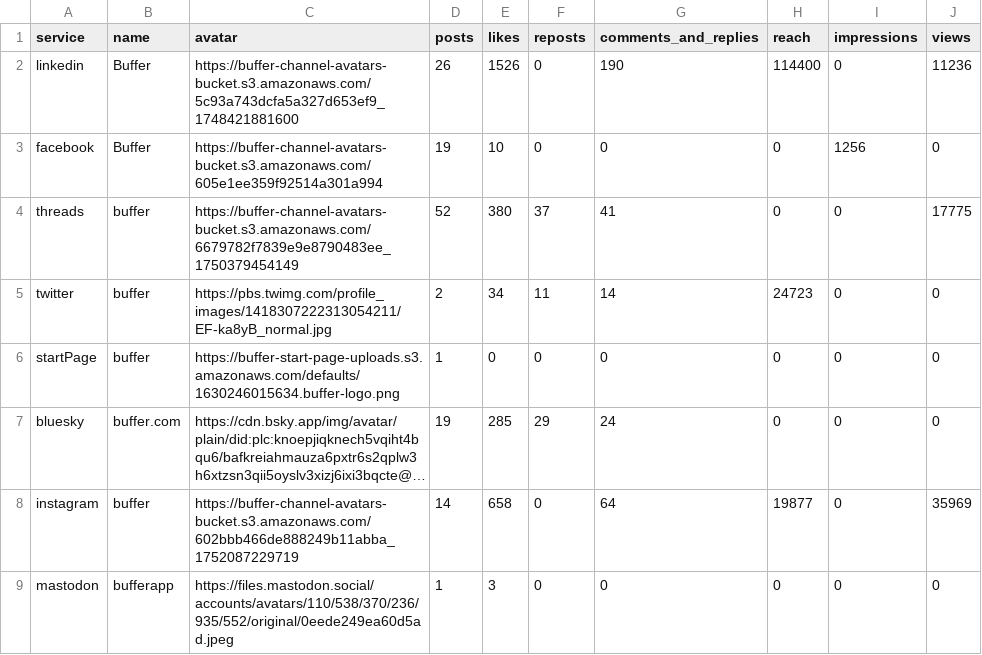
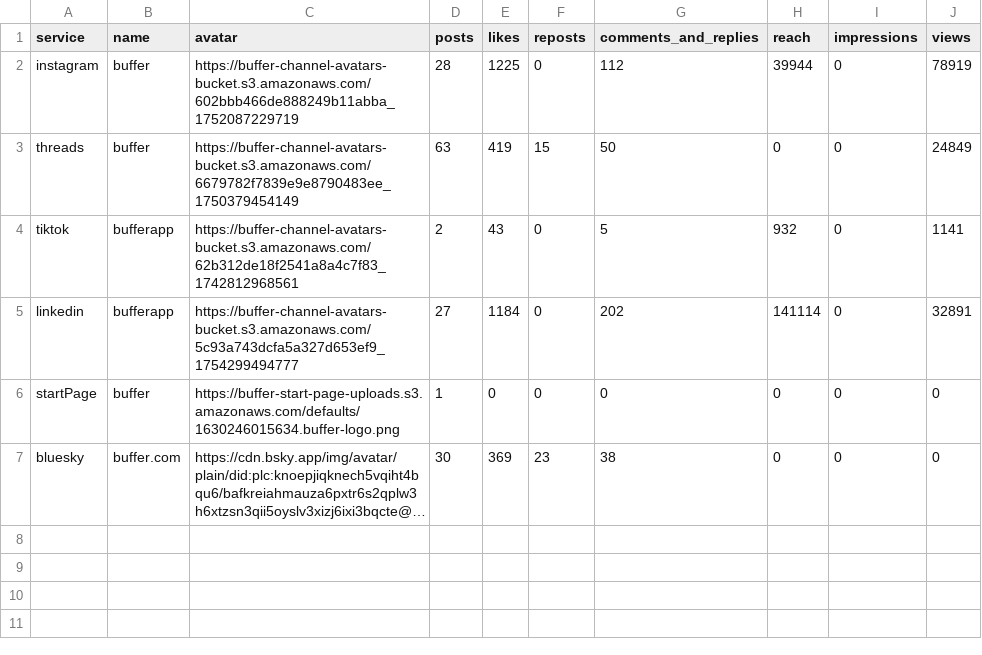
Before and after one commit to jwinternheimer/observable_metrics, a CSV file: src/data/buffer-channel-monthly-performance.csv, drawn as a sheet; long unchanged cells end in …; removed rows and columns are numbered as before the commit, all else as after; the diff names each change by its address in the sheet, - before the commit and + after, or states it on an @@ line.

```diff
--- a/src/data/buffer-channel-monthly-performance.csv
+++ b/src/data/buffer-channel-monthly-performance.csv
-row 2: linkedin | Buffer | https://buffer-channel-avatars-bucket.s3.amazonaws.com/5c93a743dcfa5a327d653ef9_1748421881600 | 26 | 1526 | 0 | 190 | 114400 | 0 | 11236
-row 3: facebook | Buffer | https://buffer-channel-avatars-bucket.s3.amazonaws.com/605e1ee359f92514a301a994 | 19 | 10 | 0 | 0 | 0 | 1256 | 0
+row 2: instagram | buffer | https://buffer-channel-avatars-bucket.s3.amazonaws.com/602bbb466de888249b11abba_1752087229719 | 28 | 1225 | 0 | 112 | 39944 | 0 | 78919
-D3 (posts): 52
+D3 (posts): 63
-E3 (likes): 380
+E3 (likes): 419
-F3 (reposts): 37
+F3 (reposts): 15
-G3 (comments_and_replies): 41
+G3 (comments_and_replies): 50
-J3 (views): 17775
+J3 (views): 24849
-row 5: twitter | buffer | https://pbs.twimg.com/profile_images/1418307222313054211/EF-ka8yB_normal.jpg | 2 | 34 | 11 | 14 | 24723 | 0 | 0
+row 4: tiktok | bufferapp | https://buffer-channel-avatars-bucket.s3.amazonaws.com/62b312de18f2541a8a4c7f83_1742812968561 | 2 | 43 | 0 | 5 | 932 | 0 | 1141
+row 5: linkedin | bufferapp | https://buffer-channel-avatars-bucket.s3.amazonaws.com/5c93a743dcfa5a327d653ef9_1754299494777 | 27 | 1184 | 0 | 202 | 141114 | 0 | 32891
-D7 (posts): 19
+D7 (posts): 30
-E7 (likes): 285
+E7 (likes): 369
-F7 (reposts): 29
+F7 (reposts): 23
-G7 (comments_and_replies): 24
+G7 (comments_and_replies): 38
-row 8: instagram | buffer | https://buffer-channel-avatars-bucket.s3.amazonaws.com/602bbb466de888249b11abba_1752087229719 | 14 | 658 | 0 | 64 | 19877 | 0 | 35969
-row 9: mastodon | bufferapp | https://files.mastodon.social/accounts/avatars/110/538/370/236/935/552/original/0eede249ea60d5ad.jpeg | 1 | 3 | 0 | 0 | 0 | 0 | 0
```
Also changed, not shown: src/data/buffer_team_monthly_engagement.csv, src/data/buffer_team_posts.csv, 31 other files.
